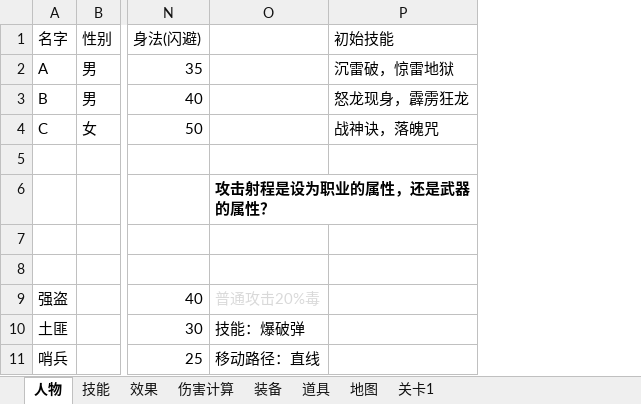
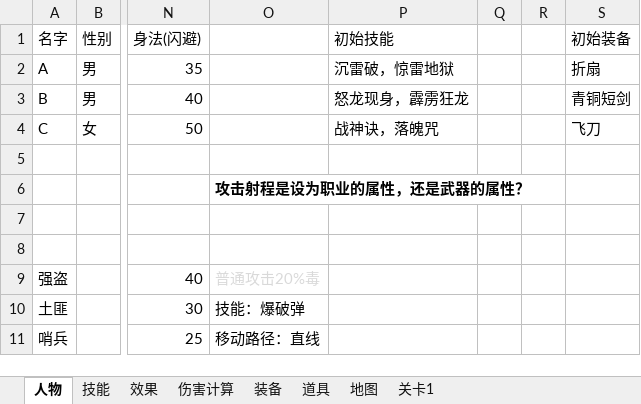
Before and after one commit to NextRPG/Xihad, an Excel workbook: docs/游戏详细设计.xlsx, sheet 人物, drawn as a sheet; only a part is shown, gaps mark what is left out; values as stored, in another font and other column widths than the file's, no borders; the diff names each change by its address in the sheet, - before the commit and + after, or states it on an @@ line.

```diff
--- a/docs/游戏详细设计.xlsx (sheet 人物)
+++ b/docs/游戏详细设计.xlsx (sheet 人物)
+column Q, empty
+column R, empty
+column S (初始装备), rows 2-4: 折扇 | 青铜短剑 | 飞刀
```
Also changed, not shown: sheet 装备, sheet 伤害计算, sheet 关卡1, sheet 技能, charts or pictures.
